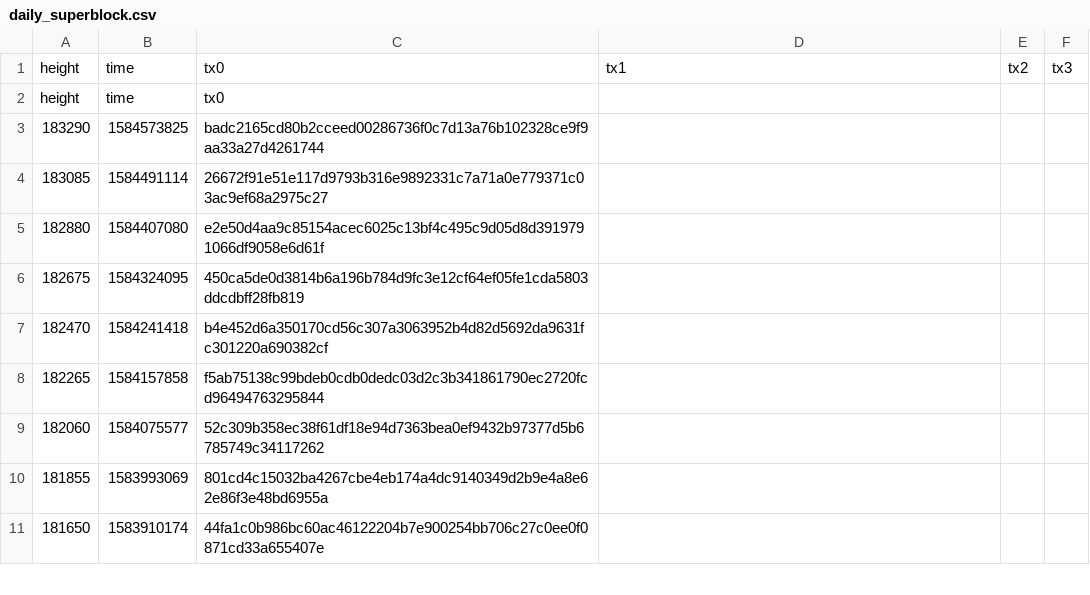
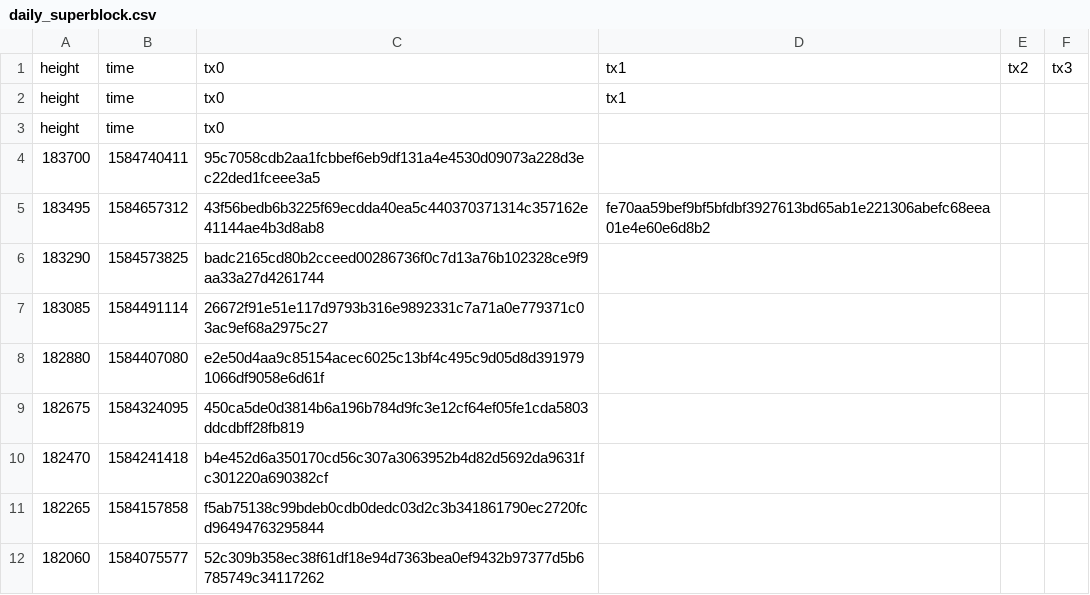
Before and after one commit to biblepay-community/bbp_stats, a CSV file: daily_superblock.csv, drawn as a sheet; only a part is shown; the shorter side is filled out with more unchanged rows; the diff names each change by its address in the sheet, - before the commit and + after, or states it on an @@ line.

```diff
--- a/daily_superblock.csv
+++ b/daily_superblock.csv
+row 2: height | time | tx0 | tx1
+row 4: 183700 | 1584740411 | 95c7058cdb2aa1fcbbef6eb9df131a4e4530d09073a228d3ec22ded1fceee3a5
+row 5: 183495 | 1584657312 | 43f56bedb6b3225f69ecdda40ea5c440370371314c357162e41144ae4b3d8ab8 | fe70aa59bef9bf5bfdbf3927613bd65ab1e221306abefc68eea01e4e60e6d8b2
```
Also changed, not shown: dwssummary.csv, wcg-leaderboard.csv, 3 other files.
